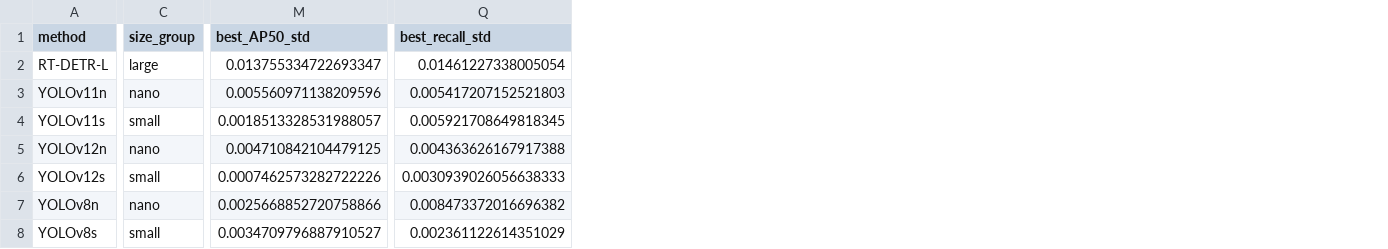
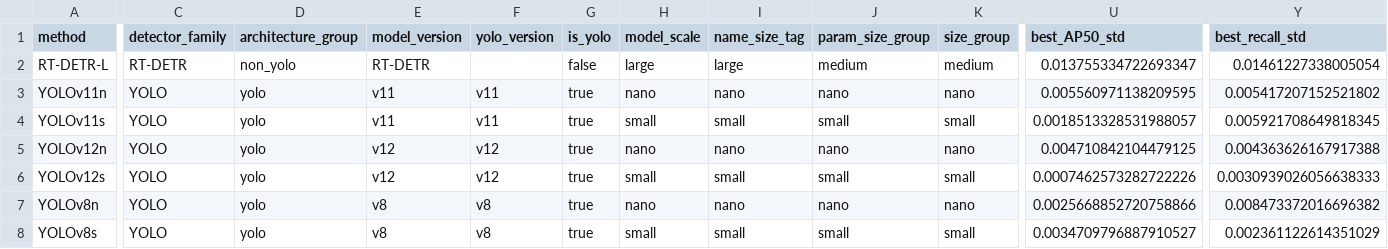
Before and after one commit to darkness421/Multi-drone-small-object-detection-with-3d-generation, a CSV file: outputs/experiments/server_baseline_summary.csv, drawn as a sheet; only a part is shown, gaps mark what is left out; addresses are those after the commit; the diff covers the shown part only; the diff names each change by its address in the sheet, - before the commit and + after, or states it on an @@ line.

```diff
--- a/outputs/experiments/server_baseline_summary.csv
+++ b/outputs/experiments/server_baseline_summary.csv
+column C (detector_family), rows 2-8: RT-DETR | YOLO | YOLO | YOLO | YOLO | YOLO | YOLO
+column D (architecture_group), rows 2-8: non_yolo | yolo | yolo | yolo | yolo | yolo | yolo
+column E (model_version), rows 2-8: RT-DETR | v11 | v11 | v12 | v12 | v8 | v8
+column F (yolo_version), rows 3-8: v11 | v11 | v12 | v12 | v8 | v8
+column G (is_yolo), rows 2-8: false | true | true | true | true | true | true
+column H (model_scale), rows 2-8: large | nano | small | nano | small | nano | small
+column I (name_size_tag), rows 2-8: large | nano | small | nano | small | nano | small
+column J (param_size_group), rows 2-8: medium | nano | small | nano | small | nano | small
-K2 (size_group): large
+K2 (size_group): medium
-U3 (best_AP50_std): 0.005560971138209596
+U3 (best_AP50_std): 0.005560971138209595
-Y3 (best_recall_std): 0.005417207152521803
+Y3 (best_recall_std): 0.005417207152521802
```
Also changed, not shown: 1 edited cell elsewhere in this file, outputs/experiments/server_baseline_pvalues.csv, outputs/experiments/server_baseline_results.csv, 9 other files.
